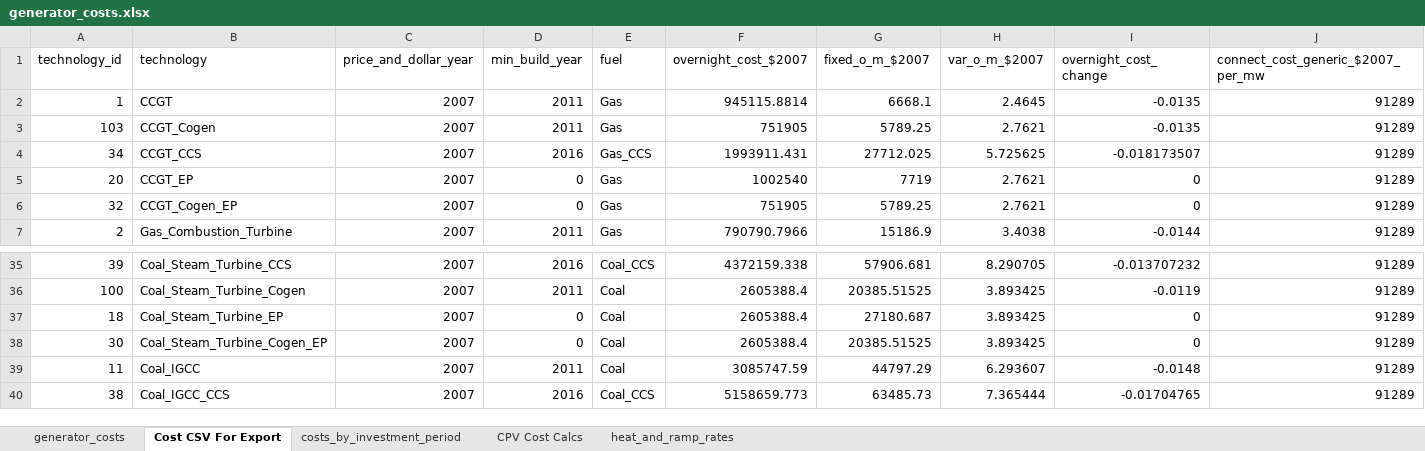
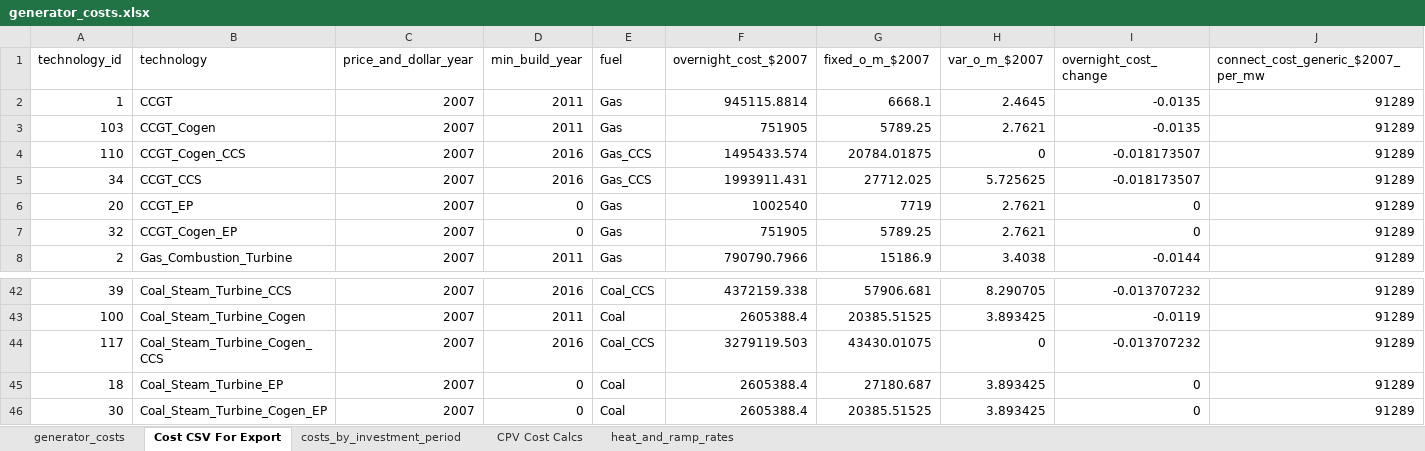
Before and after one commit to josiahjohnston/SWITCH-AMPL-RAEL, an Excel workbook: DatabasePrep/GeneratorInfo/generator_costs.xlsx, sheet Cost CSV For Export, drawn as a sheet; only a part is shown, gaps mark what is left out; the shorter side is filled out with more unchanged rows; values as stored, in another font and other column widths than the file's, no borders; rows hold the shown columns only; the diff covers the shown part only; the diff names each change by its address in the sheet, - before the commit and + after, or states it on an @@ line.

Commit message:
- added installable cogen CCS projects that replace existing cogen projects and compete with installable non-CCS cogen - added cogen_thermal_demand to _proposed_projects - changed how projects (especially bio) are resource constrained... added a new tab bio_fuel_limit_by_load_area - changed location_id, capacity_limit, capacity_limit_conversion values to null in _proposed_projects where they should be null - changed project_location -> location_id in AMPL - removed price_and_dollar_year from AMPL... kept it in switch_inputs for backwards compatibility - bug fix: existing bio plants didn't have to pay for fuel via ConsumeBioSolid... they do now - bug fix: new bio projects had the wrong capacity_limit_conversion... it's correct now

```diff
--- a/DatabasePrep/GeneratorInfo/generator_costs.xlsx (sheet Cost CSV For Export)
+++ b/DatabasePrep/GeneratorInfo/generator_costs.xlsx (sheet Cost CSV For Export)
+row 4: 110 | CCGT_Cogen_CCS | 2007 | 2016 | Gas_CCS | 1495433.574 | 20784.01875 | 0 | -0.018173507 | 91289
+row 44: 117 | Coal_Steam_Turbine_Cogen_CCS | 2007 | 2016 | Coal_CCS | 3279119.503 | 43430.01075 | 0 | -0.013707232 | 91289
```
Also changed, not shown: 6 added rows and 4 edited cells elsewhere in this sheet, sheet generator_costs, formulas that keep their value, charts or pictures, 11 other files.
